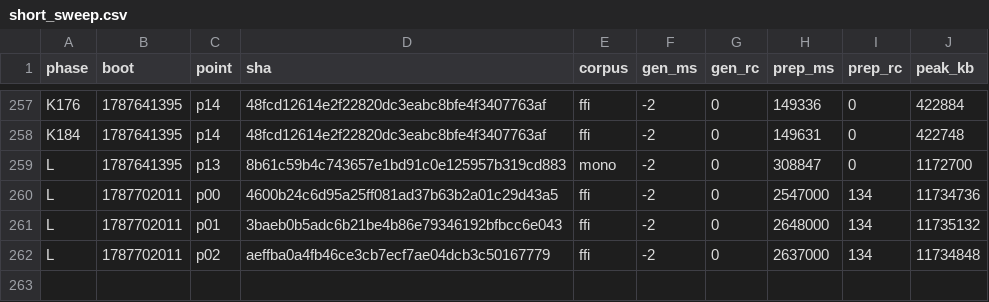
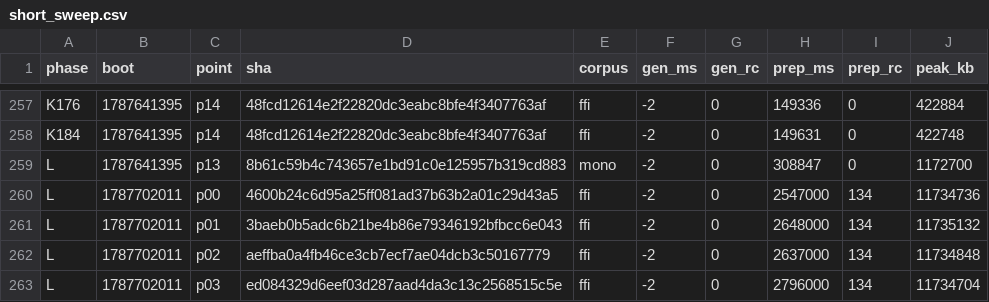
Before and after one commit to wkirschenmann/tlapm, a CSV file: doc/perf/short/short_sweep.csv, drawn as a sheet; only a part is shown, gaps mark what is left out; the diff names each change by its address in the sheet, - before the commit and + after, or states it on an @@ line.

```diff
--- a/doc/perf/short/short_sweep.csv
+++ b/doc/perf/short/short_sweep.csv
+row 263: L | 1787702011 | p03 | ed084329d6eef03d287aad4da3c13c2568515c5e | ffi | -2 | 0 | 2796000 | 134 | 11734704
```
Also changed, not shown: doc/perf/short/chain_reline.csv, 1 other file.
